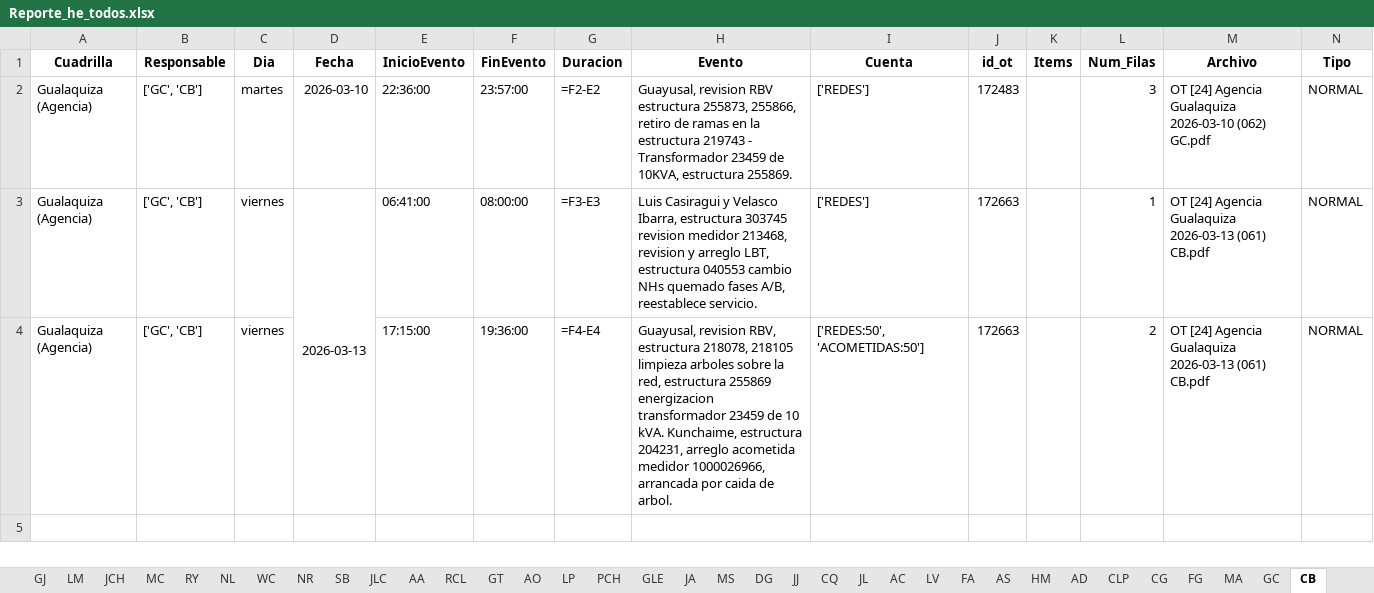
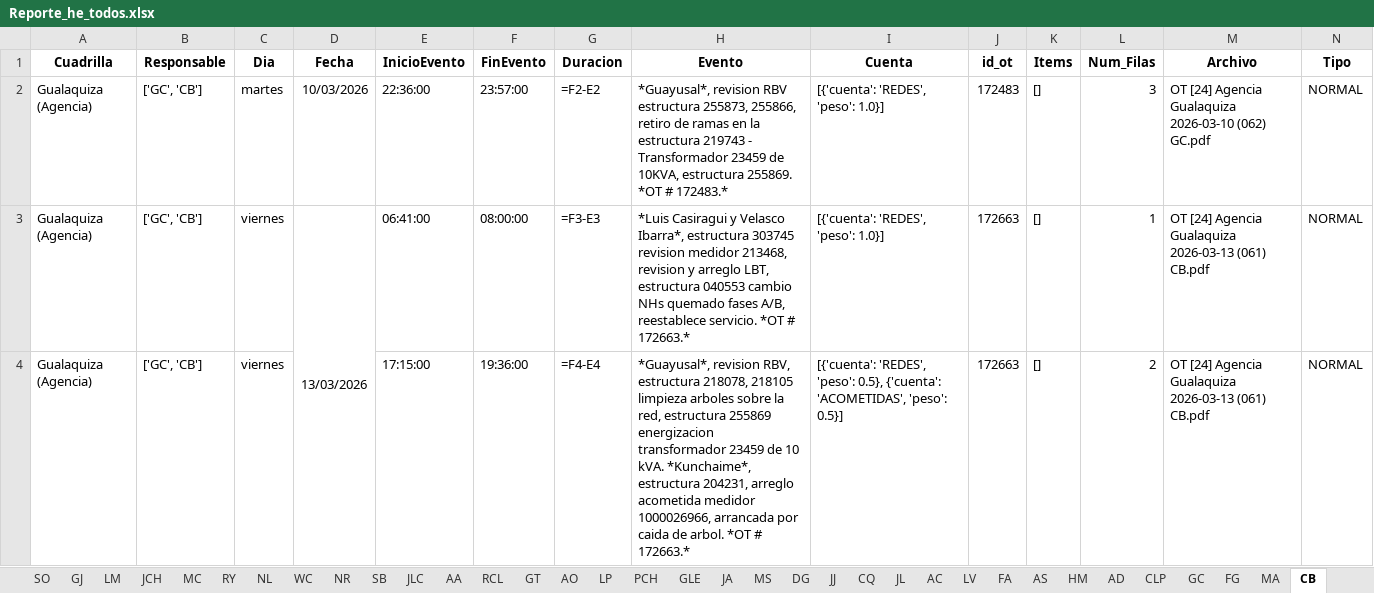
Before and after one commit to ernestopalacios/ordenes_de_trabajo, an Excel workbook: reporte/Reporte_he_todos.xlsx, sheet CB, drawn as a sheet; values as stored, in another font and other column widths than the file's, no borders; formulas without a stored value are shown as written; the diff names each change by its address in the sheet, - before the commit and + after, or states it on an @@ line.

```diff
--- a/reporte/Reporte_he_todos.xlsx (sheet CB)
+++ b/reporte/Reporte_he_todos.xlsx (sheet CB)
-sheet tab: CG
@@ sheet tab order changed: SO | GJ | LM | JCH | MC | RY | NL | WC | NR | SB | JLC | AA | RCL | GT | AO | LP | PCH | GLE | JA | MS | DG | JJ | CQ | JL | AC | LV | FA | AS | HM | AD | CLP | GC | FG | MA | CB @@
-D2 (Fecha): 2026-03-10
+D2 (Fecha): 10/03/2026
-H2 (Evento): Guayusal, revision RBV estructura 255873, 255866, retiro de ramas en la estructura 219743 - Transformador 23459 de 10KVA, estructura 255869.
+H2 (Evento): *Guayusal*, revision RBV estructura 255873, 255866, retiro de ramas en la estructura 219743 - Transformador 23459 de 10KVA, estructura 255869. *OT # 172483.*
-I2:I3 (Cuenta): ['REDES']
+I2:I3 (Cuenta): [{'cuenta': 'REDES', 'peso': 1.0}]
-K2:K4 (Items): (empty)
+K2:K4 (Items): []
-D3 (Fecha): 2026-03-13
+D3 (Fecha): 13/03/2026
-H3 (Evento): Luis Casiragui y Velasco Ibarra, estructura 303745 revision medidor 213468, revision y arreglo LBT, estructura 040553 cambio NHs quemado fases A/B, reestablece servicio.
+H3 (Evento): *Luis Casiragui y Velasco Ibarra*, estructura 303745 revision medidor 213468, revision y arreglo LBT, estructura 040553 cambio NHs quemado fases A/B, reestablece servicio. *OT # 172663.*
-H4 (Evento): Guayusal, revision RBV, estructura 218078, 218105 limpieza arboles sobre la red, estructura 255869 energizacion transformador 23459 de 10 kVA. Kunchaime, estructura 204231, arreglo acometida medidor 1000026966, arrancada por caida de arbol.
+H4 (Evento): *Guayusal*, revision RBV, estructura 218078, 218105 limpieza arboles sobre la red, estructura 255869 energizacion transformador 23459 de 10 kVA. *Kunchaime*, estructura 204231, arreglo acometida medidor 1000026966, arrancada por caida de arbol. *OT # 172663.*
-I4 (Cuenta): ['REDES:50', 'ACOMETIDAS:50']
+I4 (Cuenta): [{'cuenta': 'REDES', 'peso': 0.5}, {'cuenta': 'ACOMETIDAS', 'peso': 0.5}]
```
Also changed, not shown: sheet CQ, sheet AO, sheet JL, sheet MA, sheet RS, sheet PCH, 33 more sheets, 2 other files.
